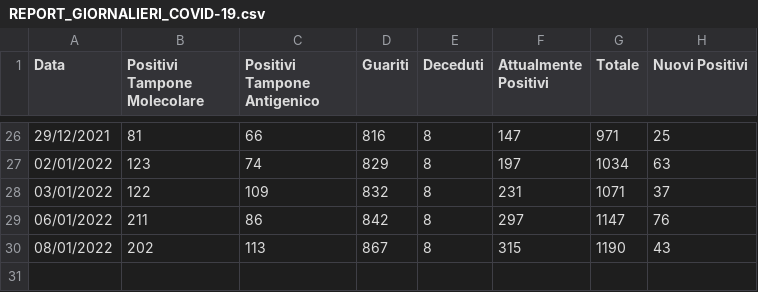
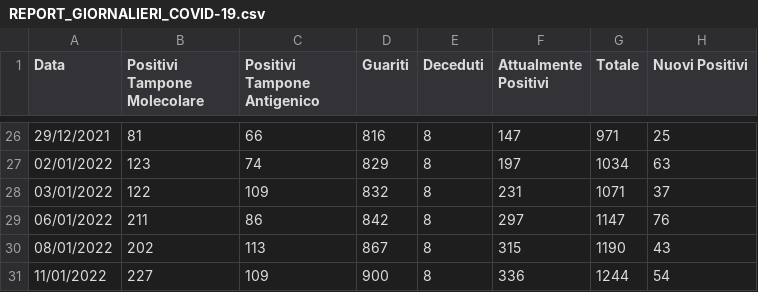
Before and after one commit to francescopoliti/CITTANOVA-COVID-19, a CSV file: Aggiornamenti_Recenti/REPORT_GIORNALIERI_COVID-19.csv, drawn as a sheet; only a part is shown, gaps mark what is left out.

Commit message:
Update REPORT_GIORNALIERI_COVID-19.csv

```diff
--- a/Aggiornamenti_Recenti/REPORT_GIORNALIERI_COVID-19.csv
+++ b/Aggiornamenti_Recenti/REPORT_GIORNALIERI_COVID-19.csv
@@ -30 +30,2 @@ Data,Positivi Tampone Molecolare,Positivi Tampone Antigenico,Guariti,Deceduti,At
 08/01/2022,202,113,867,8,315,1190,43
+11/01/2022,227,109,900,8,336,1244,54
```
